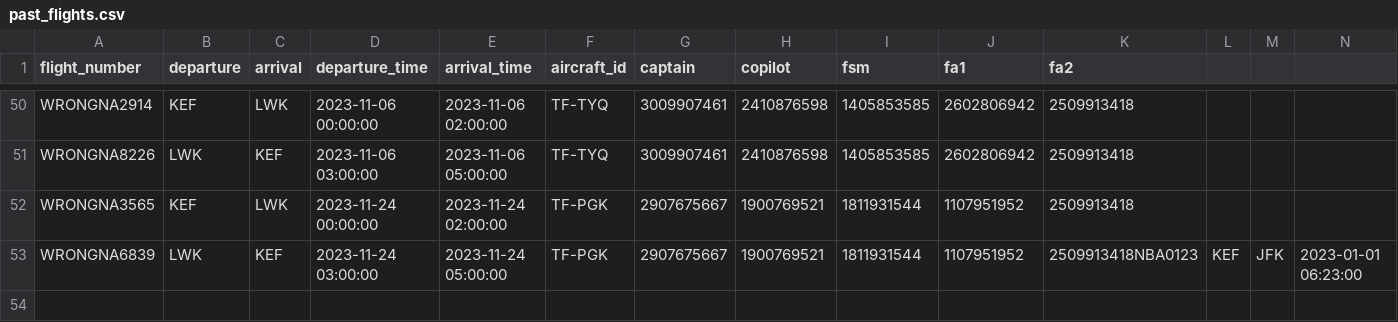
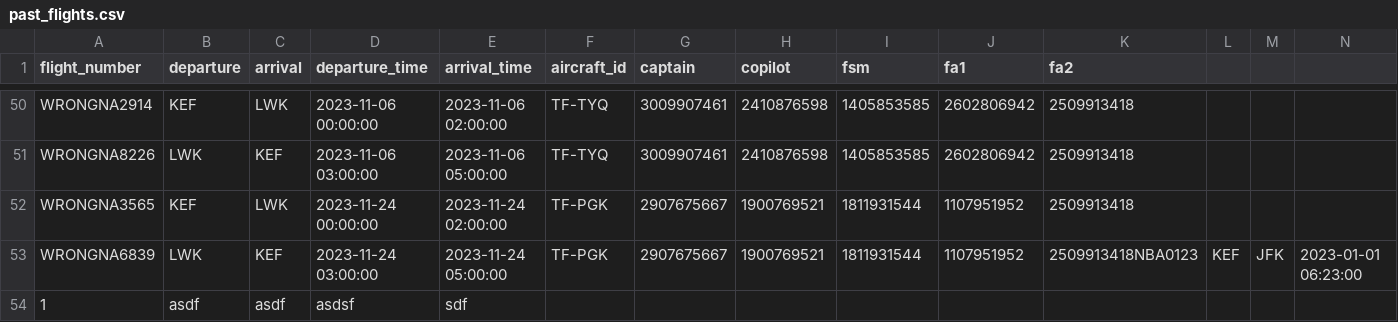
Before and after one commit to boggiben/NaN-Air, a CSV file: files/past_flights.csv, drawn as a sheet; only a part is shown, gaps mark what is left out; rows hold the shown columns only; the diff names each change by its address in the sheet, - before the commit and + after, or states it on an @@ line.

```diff
--- a/files/past_flights.csv
+++ b/files/past_flights.csv
+row 54: 1 | asdf | asdf | asdsf | sdf
```
Also changed, not shown: 2 other files.
